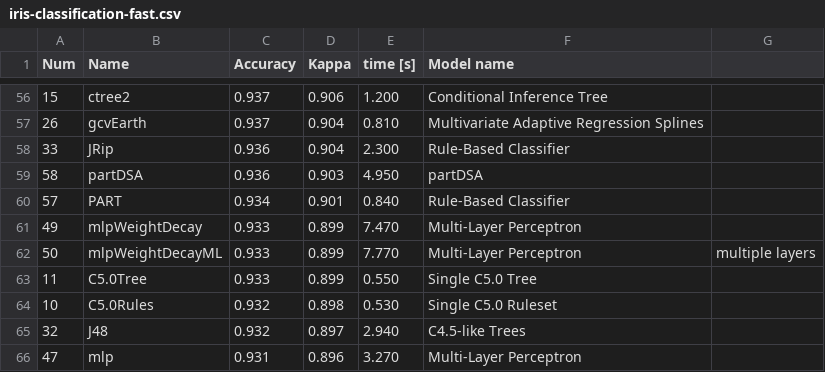
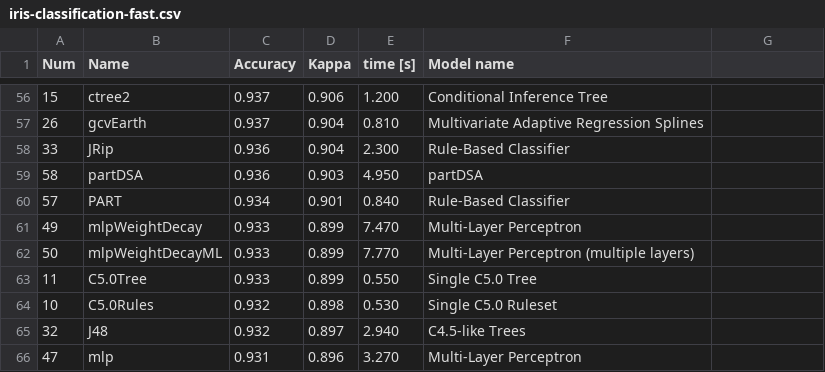
Before and after one commit to tobigithub/caret-machine-learning, a CSV file: caret-classification/iris-classification-fast.csv, drawn as a sheet; only a part is shown, gaps mark what is left out.

Commit message:
Update iris-classification-fast.csv

```diff
--- a/caret-classification/iris-classification-fast.csv
+++ b/caret-classification/iris-classification-fast.csv
@@ -61,3 +61,3 @@ Num,Name,Accuracy,Kappa,time [s],Model name
 49,mlpWeightDecay,0.933,0.899,7.470,Multi-Layer Perceptron
-50,mlpWeightDecayML,0.933,0.899,7.770,Multi-Layer Perceptron, multiple layers
+50,mlpWeightDecayML,0.933,0.899,7.770,Multi-Layer Perceptron (multiple layers)
 11,C5.0Tree,0.933,0.899,0.550,Single C5.0 Tree
```
